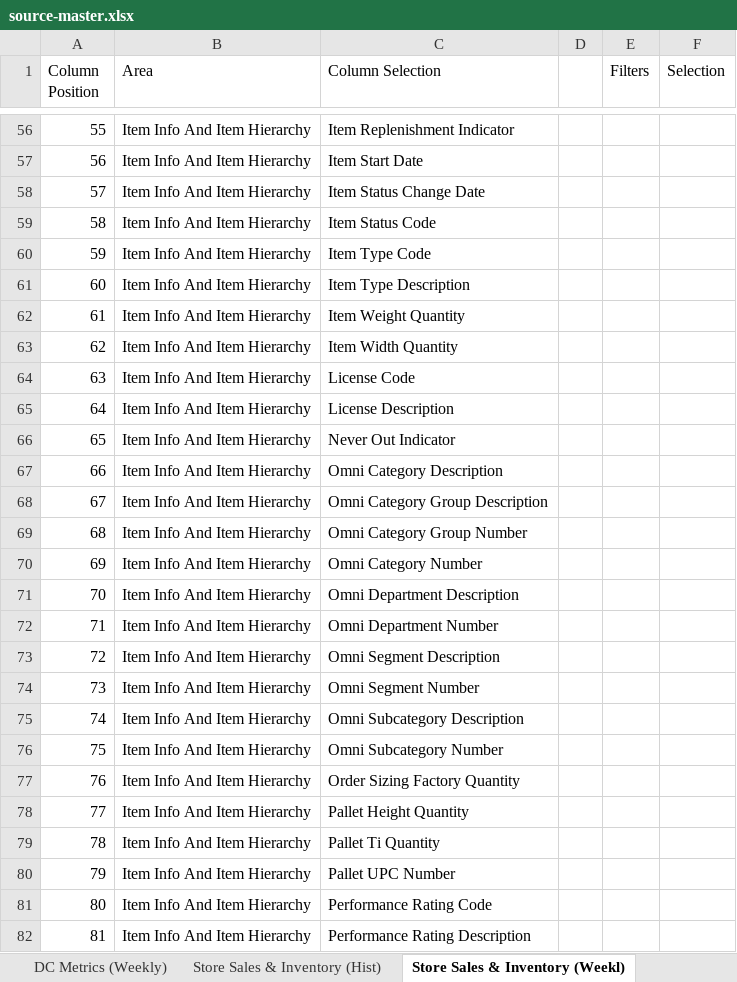
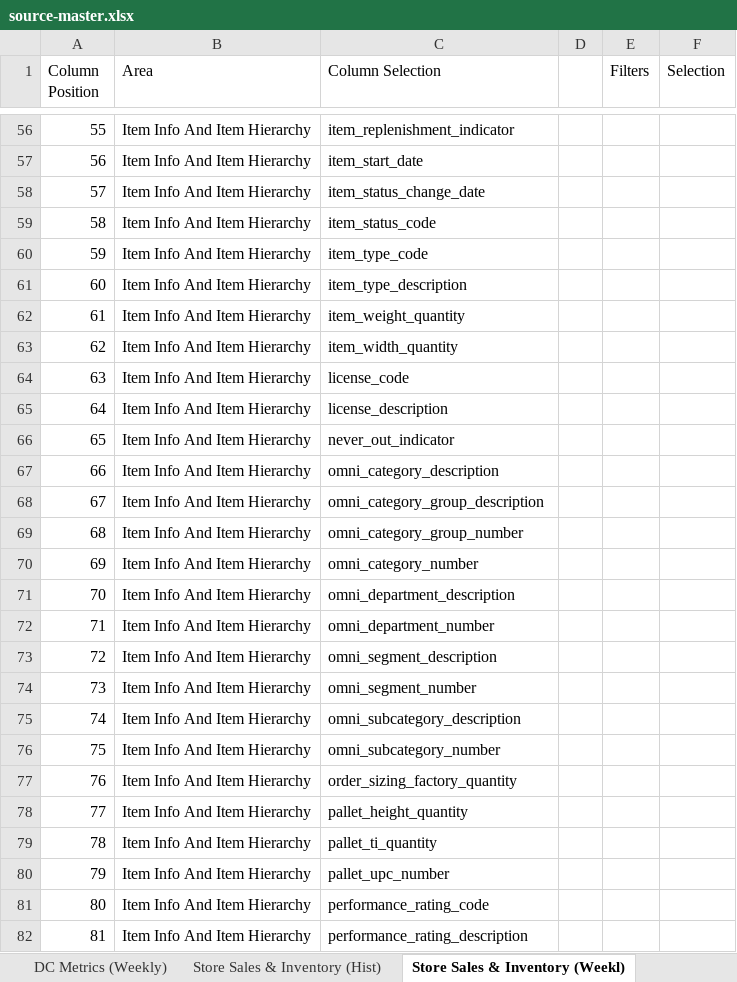
Before and after one commit to MohanKrishnaHB/csv-field-validator, an Excel workbook: source-master.xlsx, sheet Store Sales & Inventory (Weekl), drawn as a sheet; only a part is shown, gaps mark what is left out; values as stored, in another font and other column widths than the file's, no borders; table styles not drawn; the diff covers the shown part only; the diff names each change by its address in the sheet, - before the commit and + after, or states it on an @@ line.

```diff
--- a/source-master.xlsx (sheet Store Sales & Inventory (Weekl))
+++ b/source-master.xlsx (sheet Store Sales & Inventory (Weekl))
-C56 (Column Selection): Item Replenishment Indicator
+C56 (Column Selection): item_replenishment_indicator
-C57 (Column Selection): Item Start Date
+C57 (Column Selection): item_start_date
-C58 (Column Selection): Item Status Change Date
+C58 (Column Selection): item_status_change_date
-C59 (Column Selection): Item Status Code
+C59 (Column Selection): item_status_code
-C60 (Column Selection): Item Type Code
+C60 (Column Selection): item_type_code
-C61 (Column Selection): Item Type Description
+C61 (Column Selection): item_type_description
-C62 (Column Selection): Item Weight Quantity
+C62 (Column Selection): item_weight_quantity
-C63 (Column Selection): Item Width Quantity
+C63 (Column Selection): item_width_quantity
-C64 (Column Selection): License Code
+C64 (Column Selection): license_code
-C65 (Column Selection): License Description
+C65 (Column Selection): license_description
-C66 (Column Selection): Never Out Indicator
+C66 (Column Selection): never_out_indicator
-C67 (Column Selection): Omni Category Description
+C67 (Column Selection): omni_category_description
-C68 (Column Selection): Omni Category Group Description
+C68 (Column Selection): omni_category_group_description
-C69 (Column Selection): Omni Category Group Number
+C69 (Column Selection): omni_category_group_number
-C70 (Column Selection): Omni Category Number
+C70 (Column Selection): omni_category_number
-C71 (Column Selection): Omni Department Description
+C71 (Column Selection): omni_department_description
-C72 (Column Selection): Omni Department Number
+C72 (Column Selection): omni_department_number
-C73 (Column Selection): Omni Segment Description
+C73 (Column Selection): omni_segment_description
-C74 (Column Selection): Omni Segment Number
+C74 (Column Selection): omni_segment_number
-C75 (Column Selection): Omni Subcategory Description
+C75 (Column Selection): omni_subcategory_description
-C76 (Column Selection): Omni Subcategory Number
+C76 (Column Selection): omni_subcategory_number
-C77 (Column Selection): Order Sizing Factory Quantity
+C77 (Column Selection): order_sizing_factory_quantity
-C78 (Column Selection): Pallet Height Quantity
+C78 (Column Selection): pallet_height_quantity
-C79 (Column Selection): Pallet Ti Quantity
+C79 (Column Selection): pallet_ti_quantity
-C80 (Column Selection): Pallet UPC Number
+C80 (Column Selection): pallet_upc_number
-C81 (Column Selection): Performance Rating Code
+C81 (Column Selection): performance_rating_code
-C82 (Column Selection): Performance Rating Description
+C82 (Column Selection): performance_rating_description
```
Also changed, not shown: 208 edited cells and cell formats elsewhere in this sheet, sheet Ecomm Inventory, sheet Reports, 3 other files.
